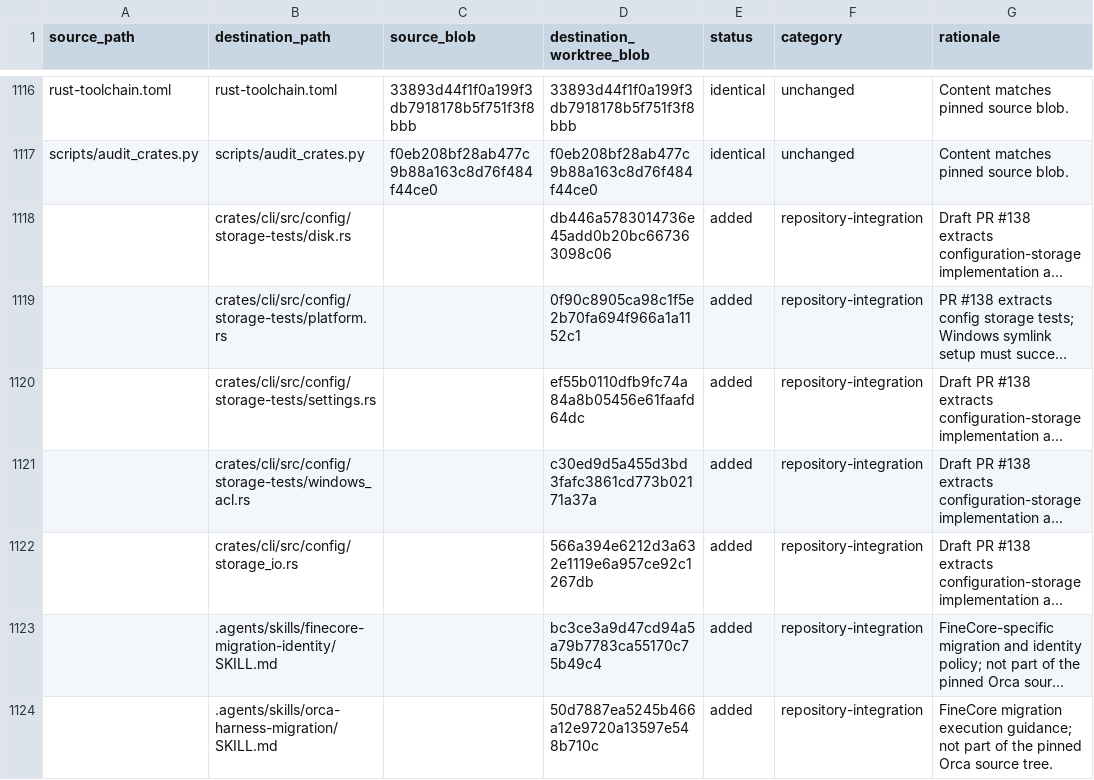
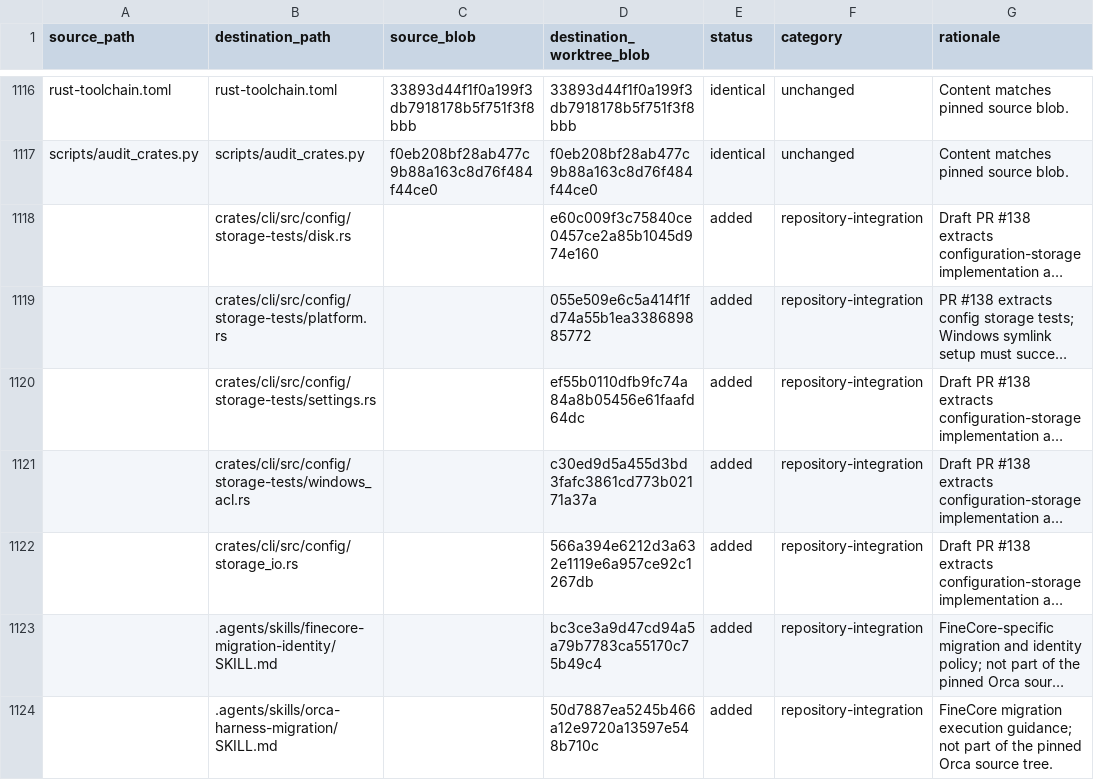
Before and after one commit to oigorbrito/FineCore, a CSV file: docs/identity-divergence.csv, drawn as a sheet; only a part is shown, gaps mark what is left out; long unchanged cells end in …; the diff names each change by its address in the sheet, - before the commit and + after, or states it on an @@ line.

Commit message:
docs(migration): refresh config split blob hashes

```diff
--- a/docs/identity-divergence.csv
+++ b/docs/identity-divergence.csv
-D1118 (destination_worktree_blob): db446a5783014736e45add0b20bc667363098c06
+D1118 (destination_worktree_blob): e60c009f3c75840ce0457ce2a85b1045d974e160
-D1119 (destination_worktree_blob): 0f90c8905ca98c1f5e2b70fa694f966a1a1152c1
+D1119 (destination_worktree_blob): 055e509e6c5a414f1fd74a55b1ea338689885772
```
